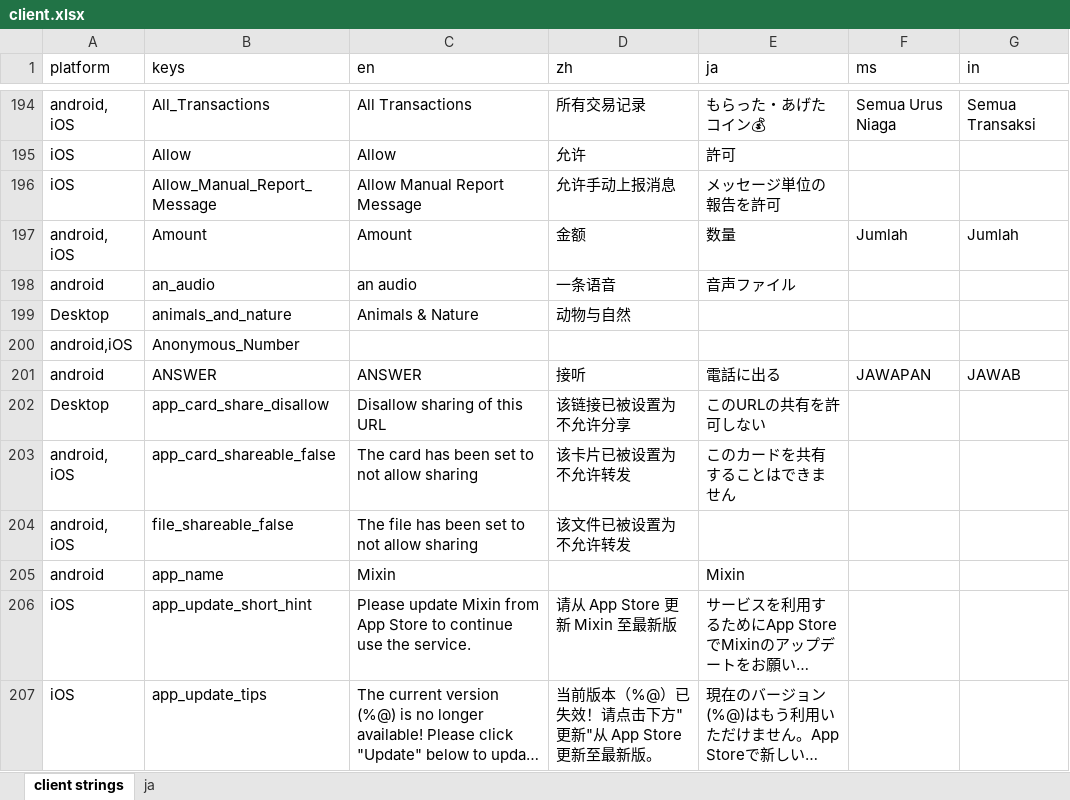
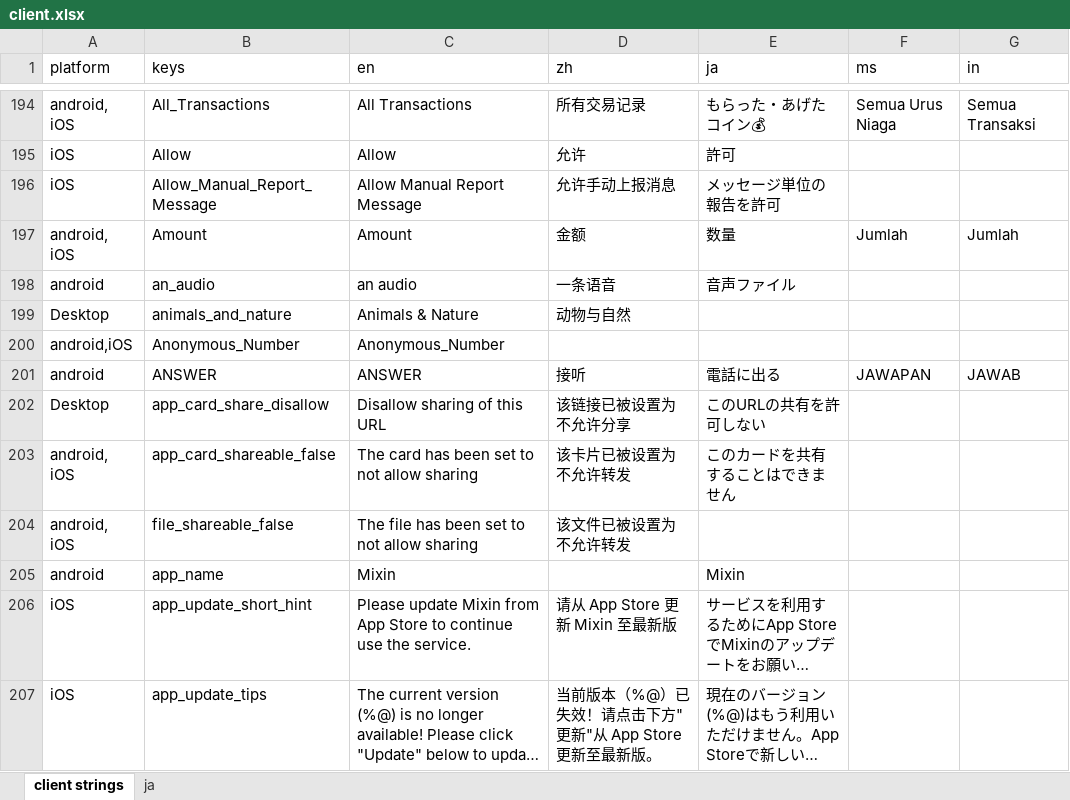
Before and after one commit to Tougee/sync-google-sheet, an Excel workbook: client.xlsx, sheet client strings, drawn as a sheet; only a part is shown, gaps mark what is left out; long unchanged cells end in …; values as stored, in another font and other column widths than the file's, no borders; charts and pictures and conditional formats not drawn; the diff names each change by its address in the sheet, - before the commit and + after, or states it on an @@ line.

Commit message:
update client.xlsx

```diff
--- a/client.xlsx (sheet client strings)
+++ b/client.xlsx (sheet client strings)
-C200 (en): (empty)
+C200 (en): Anonymous_Number
```
